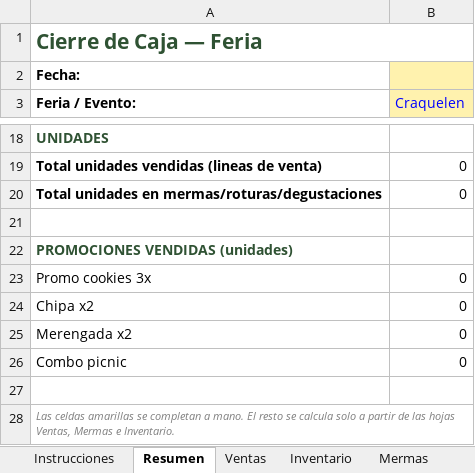
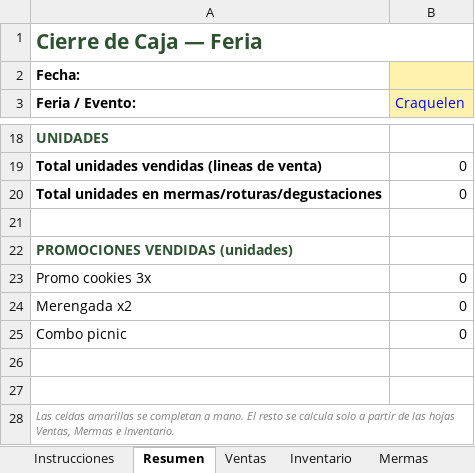
Before and after one commit to craqueleneventos/control-feria-craquelen, an Excel workbook: Control_Feria_Craquelen.xlsx, sheet Resumen, drawn as a sheet; only a part is shown, gaps mark what is left out; values as stored, in another font and other column widths than the file's, no borders; conditional formats not drawn; removed rows and columns are numbered as before the commit, all else as after; the diff names each change by its address in the sheet, - before the commit and + after, or states it on an @@ line.

```diff
--- a/Control_Feria_Craquelen.xlsx (sheet Resumen)
+++ b/Control_Feria_Craquelen.xlsx (sheet Resumen)
-row 24: Chipa x2 | 0
+row 26: (empty)
```
Also changed, not shown: sheet Precios, sheet Inventario, sheet Instrucciones, formulas that keep their value, 1 other file.
